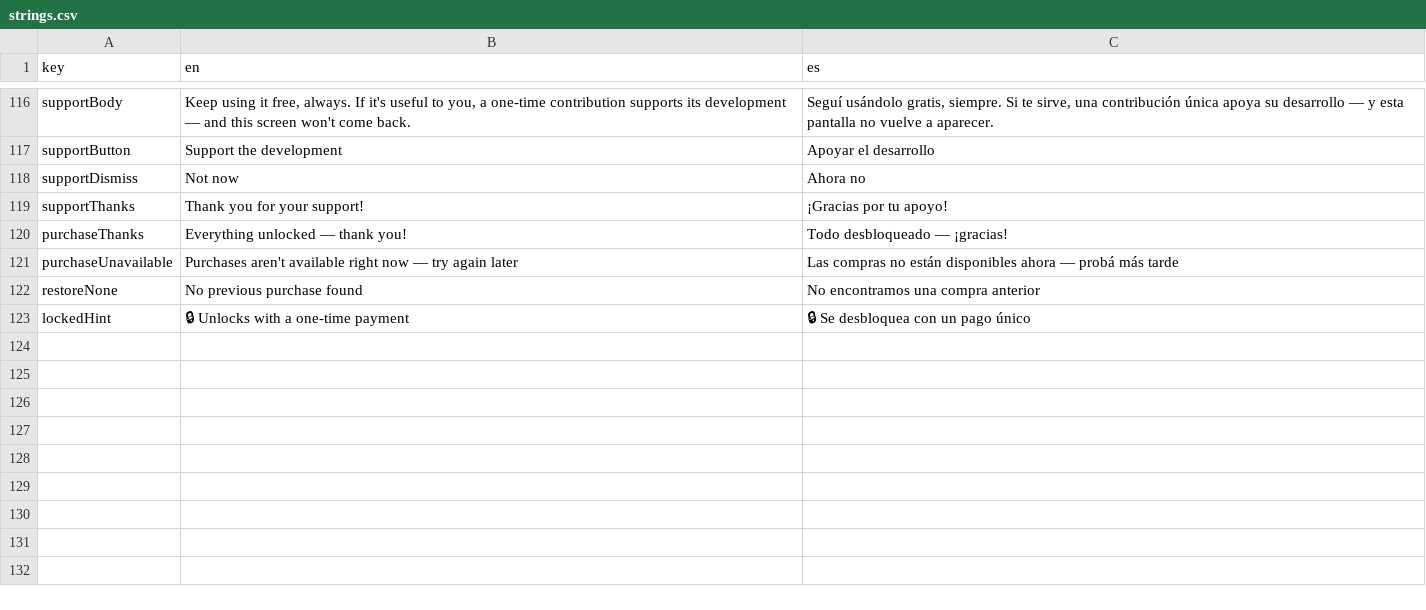
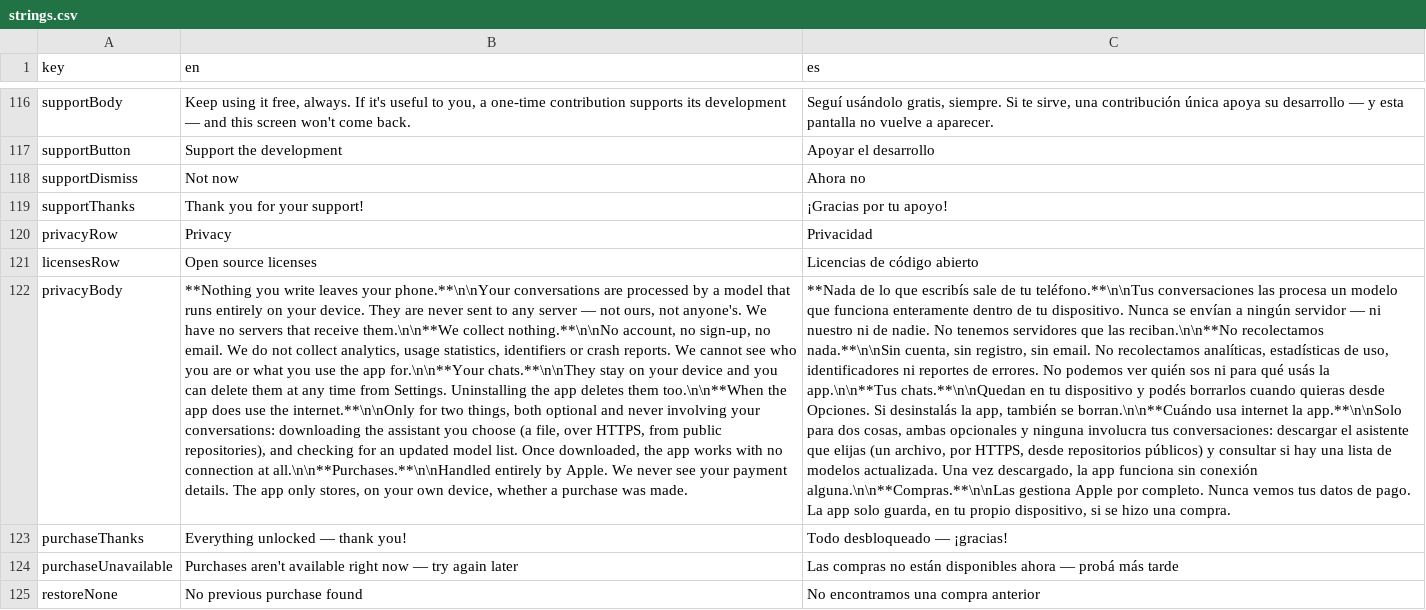
Before and after one commit to SOPAgames/app-resources, a CSV file: hiddenchat/strings.csv, drawn as a sheet; only a part is shown, gaps mark what is left out; the shorter side is filled out with more unchanged rows; the diff names each change by its address in the sheet, - before the commit and + after, or states it on an @@ line.

```diff
--- a/hiddenchat/strings.csv
+++ b/hiddenchat/strings.csv
+row 120: privacyRow | Privacy | Privacidad
+row 121: licensesRow | Open source licenses | Licencias de código abierto
+row 122: privacyBody | **Nothing you write leaves your phone.**\n\nYour conversations are processed by a model that runs entirely on your device. They are never sent to any server — not ours, not anyone's. We have no servers that receive them.\n\n**We collect nothing.**\n\nNo account, no sign-up, no email. We do not collect analytics, usage statistics, identifiers or crash reports. We cannot see who you are or what you use the app for.\n\n**Your chats.**\n\nThey stay on your device and you can delete them at any time from Settings. Uninstalling the app deletes them too.\n\n**When the app does use the internet.**\n\nOnly for two things, both optional and never involving your conversations: downloading the assistant you choose (a file, over HTTPS, from public repositories), and checking for an updated model list. Once downloaded, the app works with no connection at all.\n\n**Purchases.**\n\nHandled entirely by Apple. We never see your payment details. The app only stores, on your own device, whether a purchase was made. | **Nada de lo que escribís sale de tu teléfono.**\n\nTus conversaciones las procesa un modelo que funciona enteramente dentro de tu dispositivo. Nunca se envían a ningún servidor — ni nuestro ni de nadie. No tenemos servidores que las reciban.\n\n**No recolectamos nada.**\n\nSin cuenta, sin registro, sin email. No recolectamos analíticas, estadísticas de uso, identificadores ni reportes de errores. No podemos ver quién sos ni para qué usás la app.\n\n**Tus chats.**\n\nQuedan en tu dispositivo y podés borrarlos cuando quieras desde Opciones. Si desinstalás la app, también se borran.\n\n**Cuándo usa internet la app.**\n\nSolo para dos cosas, ambas opcionales y ninguna involucra tus conversaciones: descargar el asistente que elijas (un archivo, por HTTPS, desde repositorios públicos) y consultar si hay una lista de modelos actualizada. Una vez descargado, la app funciona sin conexión alguna.\n\n**Compras.**\n\nLas gestiona Apple por completo. Nunca vemos tus datos de pago. La app solo guarda, en tu propio dispositivo, si se hizo una compra.
```
